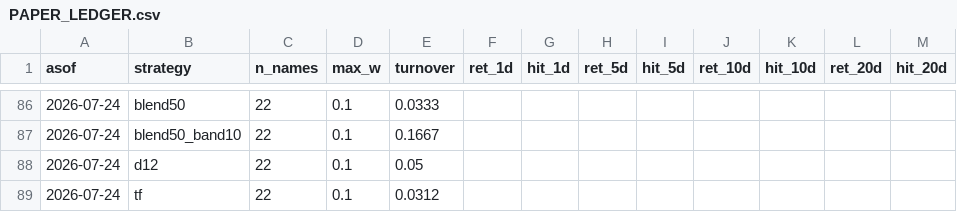
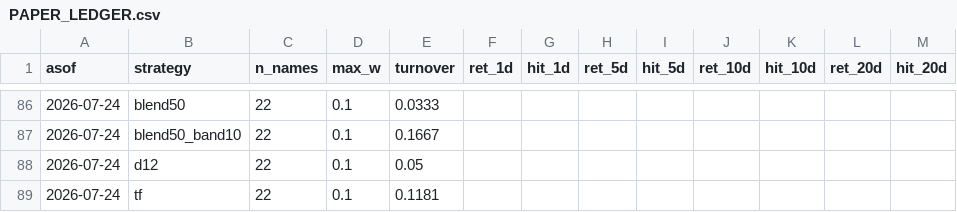
Before and after one commit to Wilson-LL/AI-Quant, a CSV file: reports/paper_trading/PAPER_LEDGER.csv, drawn as a sheet; only a part is shown, gaps mark what is left out.

```diff
--- a/reports/paper_trading/PAPER_LEDGER.csv
+++ b/reports/paper_trading/PAPER_LEDGER.csv
@@ -88,2 +88,2 @@ asof,strategy,n_names,max_w,turnover,ret_1d,hit_1d,ret_5d,hit_5d,ret_10d,hit_10d
 2026-07-24,d12,22,0.1,0.05,,,,,,,,
-2026-07-24,tf,22,0.1,0.0312,,,,,,,,
+2026-07-24,tf,22,0.1,0.1181,,,,,,,,
```
Also changed, not shown: 28 other files.
